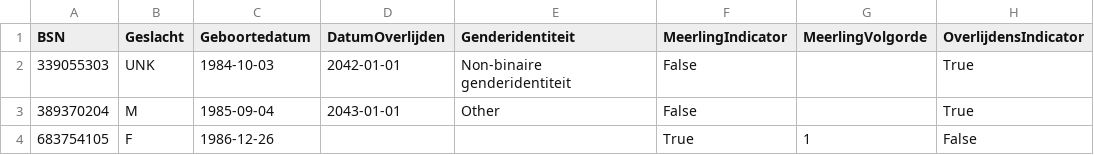
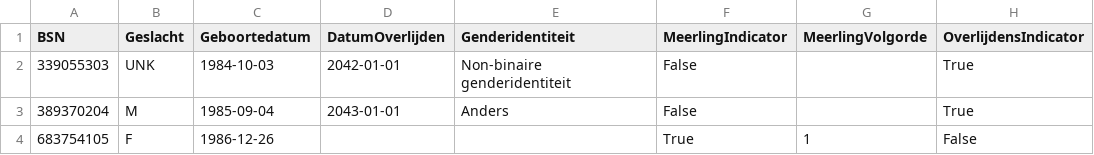
Before and after one commit to MaastrichtUniversity/docker-health, a CSV file: data/zio-demo-data/csv/patient_2024.csv, drawn as a sheet; only a part is shown; the diff names each change by its address in the sheet, - before the commit and + after, or states it on an @@ line.

Commit message:
Update "Other" to "Anders" for Genderidentiteit DHHDP-1108, DHHDP-1199

```diff
--- a/data/zio-demo-data/csv/patient_2024.csv
+++ b/data/zio-demo-data/csv/patient_2024.csv
-E3 (Genderidentiteit): Other
+E3 (Genderidentiteit): Anders
```
